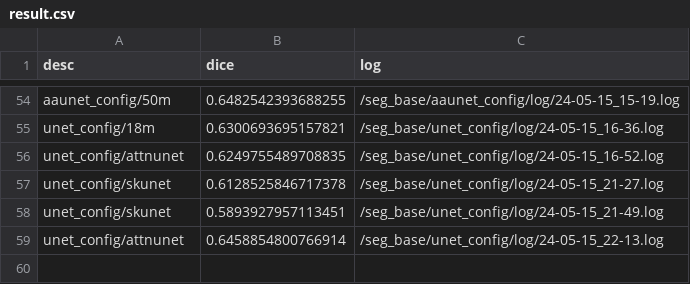
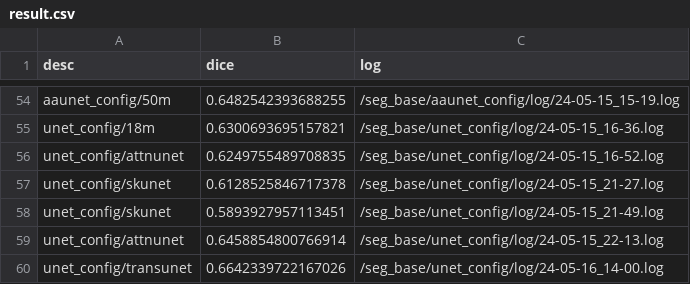
Before and after one commit to immortal1252/seg_base, a CSV file: result.csv, drawn as a sheet; only a part is shown, gaps mark what is left out.

Commit message:
transunet跑出来了

```diff
--- a/result.csv
+++ b/result.csv
@@ -59 +59,2 @@ unet_config/skunet,0.5893927957113451,/seg_base/unet_config/log/24-05-15_21-49.l
 unet_config/attnunet,0.6458854800766914,/seg_base/unet_config/log/24-05-15_22-13.log
+unet_config/transunet,0.6642339722167026,/seg_base/unet_config/log/24-05-16_14-00.log
```
Also changed, not shown: 3 other files.
